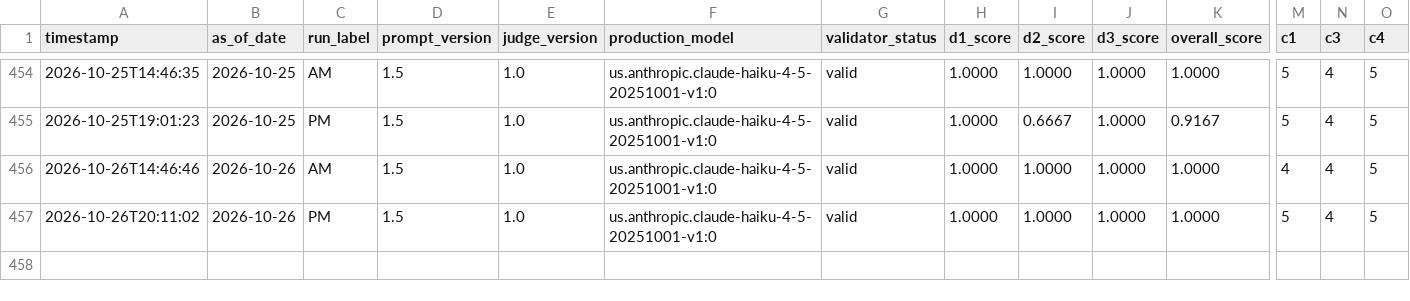
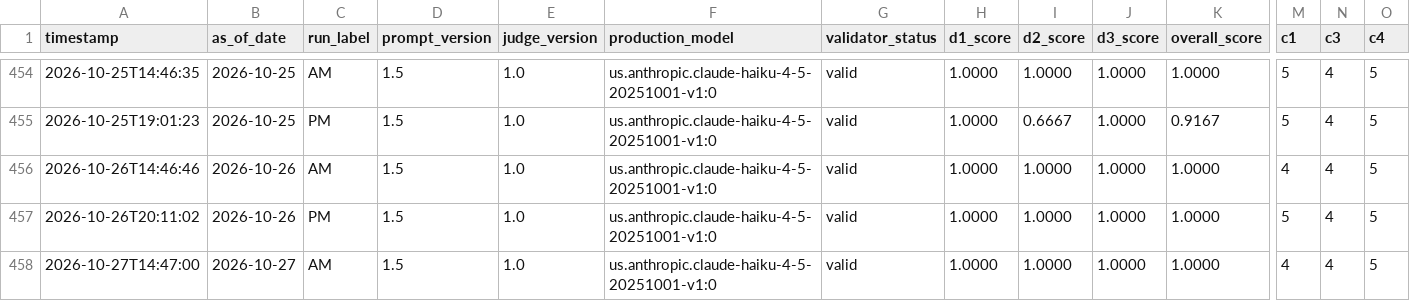
Before and after one commit to Arash-yazdani/claude-econ-dashboard, a CSV file: logs/daily_eval.csv, drawn as a sheet; only a part is shown, gaps mark what is left out; rows hold the shown columns only; the diff names each change by its address in the sheet, - before the commit and + after, or states it on an @@ line.

```diff
--- a/logs/daily_eval.csv
+++ b/logs/daily_eval.csv
+row 458: 2026-10-27T14:47:00 | 2026-10-27 | AM | 1.5 | 1.0 | us.anthropic.claude-haiku-4-5-20251001-v1:0 | valid | 1.0000 | 1.0000 | 1.0000 | 1.0000 | 4 | 4 | 5
```
Also changed, not shown: 5 other files.
